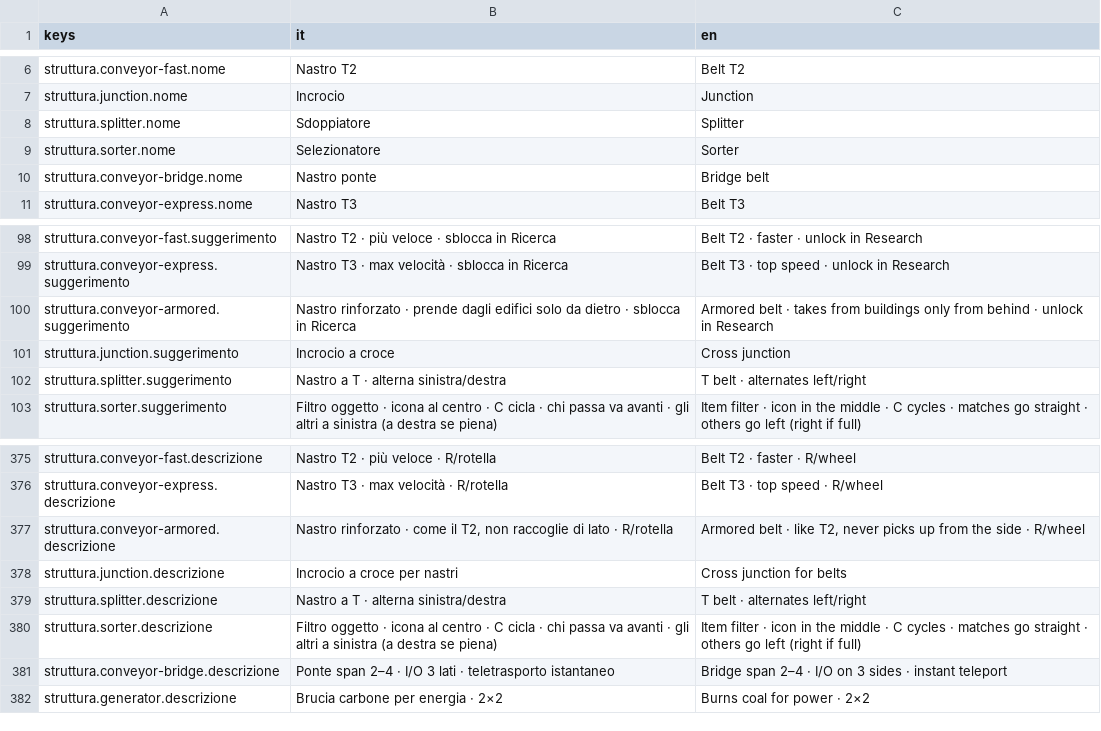
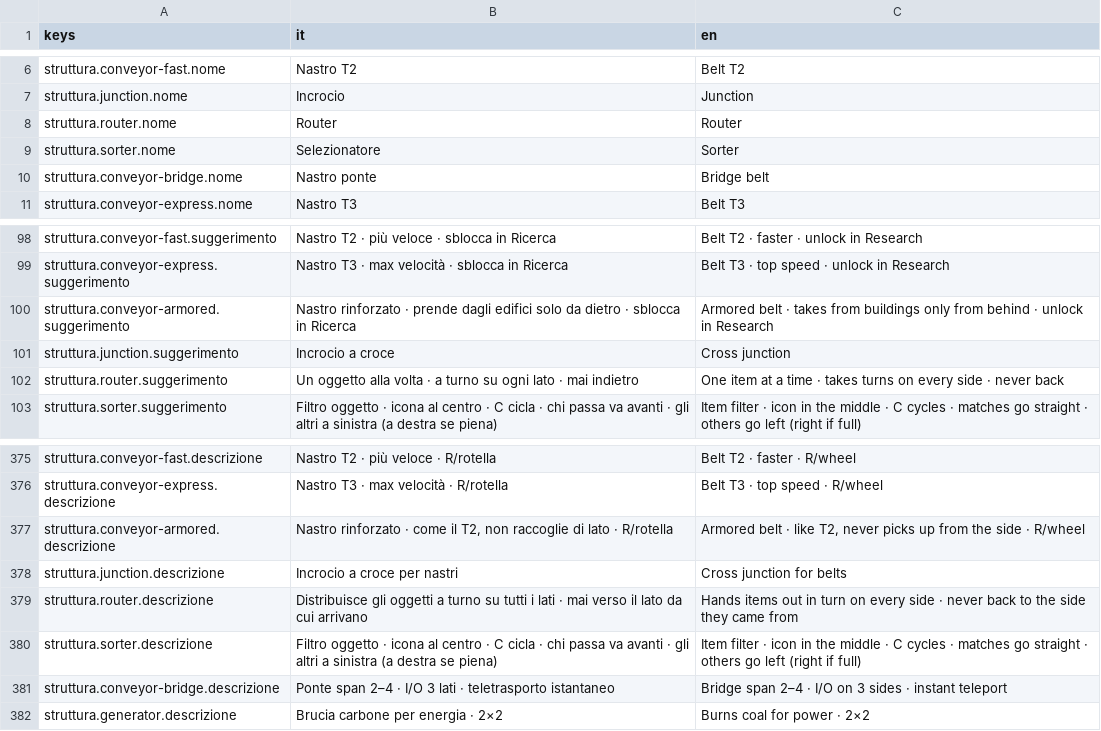
Before and after one commit to Juan0177/tIndustry, a CSV file: godot/lingue/testi.csv, drawn as a sheet; only a part is shown, gaps mark what is left out.

```diff
--- a/godot/lingue/testi.csv
+++ b/godot/lingue/testi.csv
@@ -7,3 +7,3 @@ struttura.conveyor-fast.nome,Nastro T2,Belt T2
 struttura.junction.nome,Incrocio,Junction
-struttura.splitter.nome,Sdoppiatore,Splitter
+struttura.router.nome,Router,Router
 struttura.sorter.nome,Selezionatore,Sorter
@@ -101,3 +101,3 @@ struttura.conveyor-armored.suggerimento,Nastro rinforzato · prende dagli edific
 struttura.junction.suggerimento,Incrocio a croce,Cross junction
-struttura.splitter.suggerimento,Nastro a T · alterna sinistra/destra,T belt · alternates left/right
+struttura.router.suggerimento,Un oggetto alla volta · a turno su ogni lato · mai indietro,One item at a time · takes turns on every side · never back
 struttura.sorter.suggerimento,Filtro oggetto · icona al centro · C cicla · chi passa va avanti · gli altri a sinistra (a destra se piena),Item filter · icon in the middle · C cycles · matches go straight · others go left (right if full)
@@ -378,3 +378,3 @@ struttura.conveyor-armored.descrizione,"Nastro rinforzato · come il T2, non rac
 struttura.junction.descrizione,Incrocio a croce per nastri,Cross junction for belts
-struttura.splitter.descrizione,Nastro a T · alterna sinistra/destra,T belt · alternates left/right
+struttura.router.descrizione,Distribuisce gli oggetti a turno su tutti i lati · mai verso il lato da cui arrivano,Hands items out in turn on every side · never back to the side they came from
 struttura.sorter.descrizione,Filtro oggetto · icona al centro · C cicla · chi passa va avanti · gli altri a sinistra (a destra se piena),Item filter · icon in the middle · C cycles · matches go straight · others go left (right if full)
```
Also changed, not shown: 55 other files.
